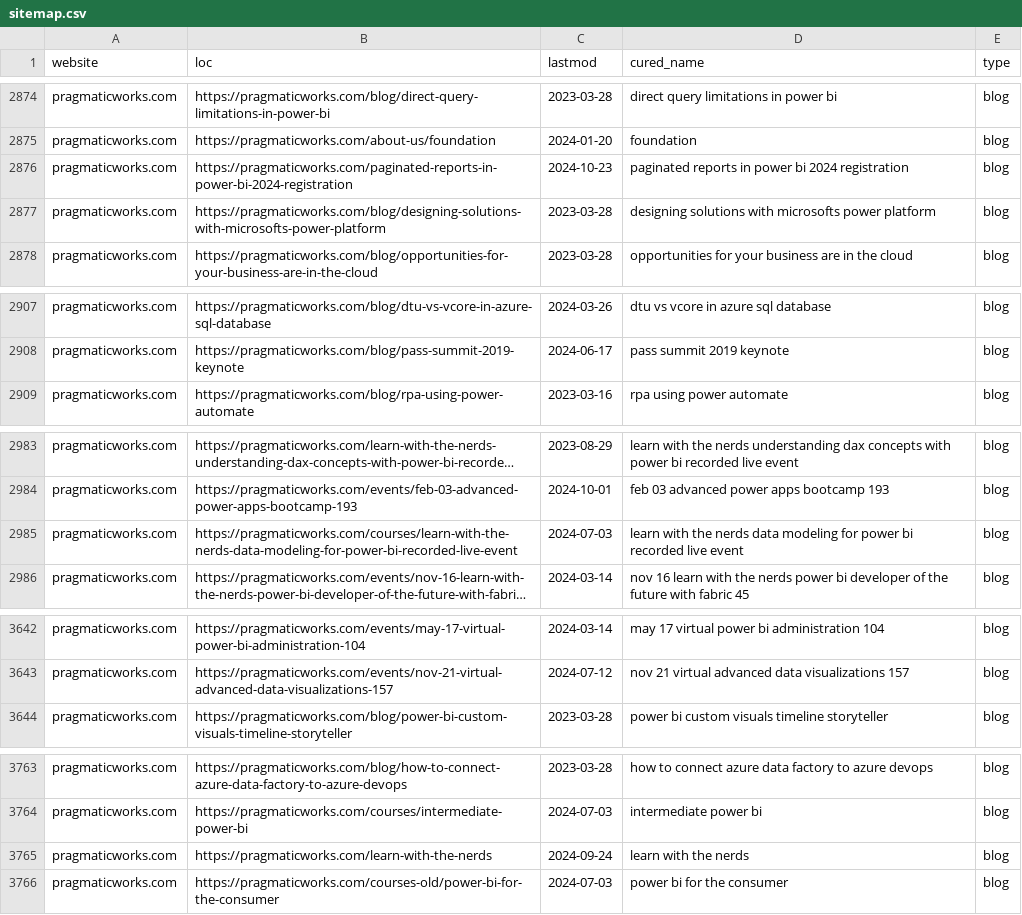
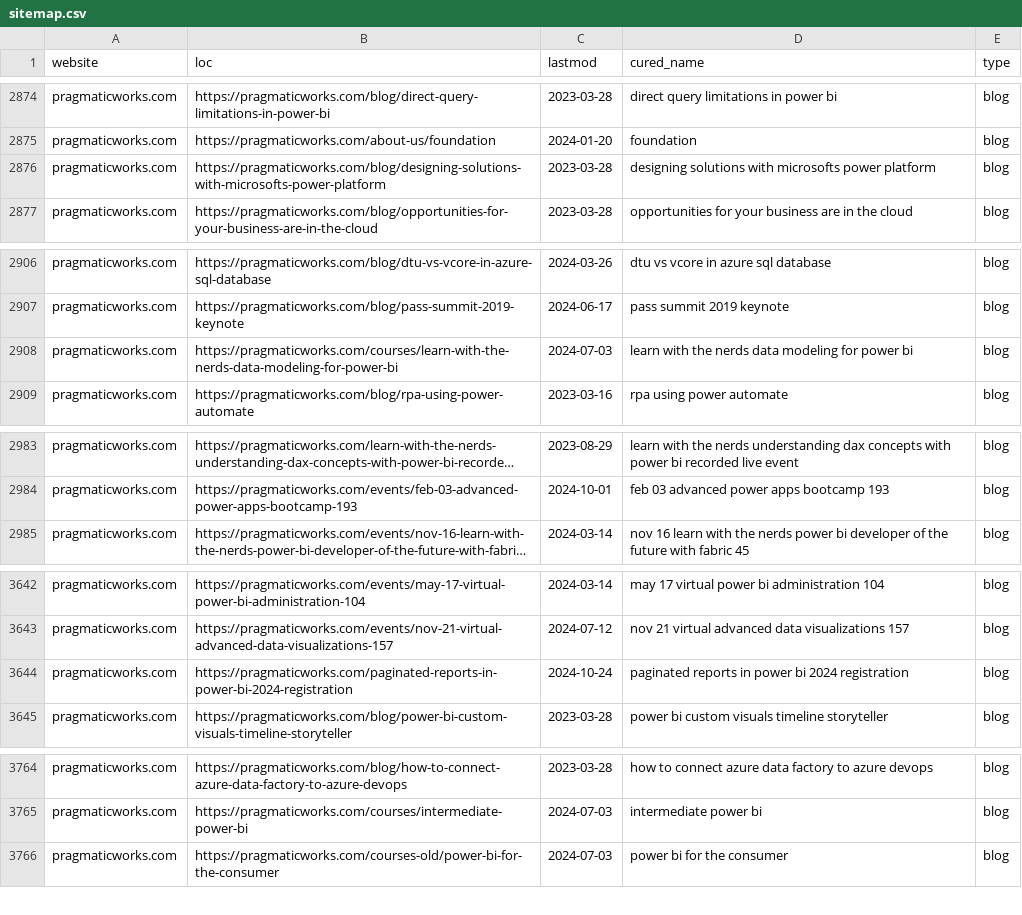
Before and after one commit to julian-passebecq/newsai_blue_scripts, a CSV file: newsai_script-main/data/sitemap.csv, drawn as a sheet; only a part is shown, gaps mark what is left out; long unchanged cells end in …; removed rows and columns are numbered as before the commit, all else as after; the diff covers the shown part only; the diff names each change by its address in the sheet, - before the commit and + after, or states it on an @@ line.

```diff
--- a/newsai_script-main/data/sitemap.csv
+++ b/newsai_script-main/data/sitemap.csv
-row 2876: pragmaticworks.com | https://pragmaticworks.com/paginated-reports-in-power-bi-2024-registration | 2024-10-23 | paginated reports in power bi 2024 registration | blog
+row 2908: pragmaticworks.com | https://pragmaticworks.com/courses/learn-with-the-nerds-data-modeling-for-power-bi | 2024-07-03 | learn with the nerds data modeling for power bi | blog
-row 2985: pragmaticworks.com | https://pragmaticworks.com/courses/learn-with-the-nerds-data-modeling-for-power-bi-recorded-live-event | 2024-07-03 | learn with the nerds data modeling for power bi recorded live event | blog
+row 3644: pragmaticworks.com | https://pragmaticworks.com/paginated-reports-in-power-bi-2024-registration | 2024-10-24 | paginated reports in power bi 2024 registration | blog
-row 3765: pragmaticworks.com | https://pragmaticworks.com/learn-with-the-nerds | 2024-09-24 | learn with the nerds | blog
```
Also changed, not shown: 17 added rows, 9 removed rows, 28 moved rows and 3 edited cells elsewhere in this file.
